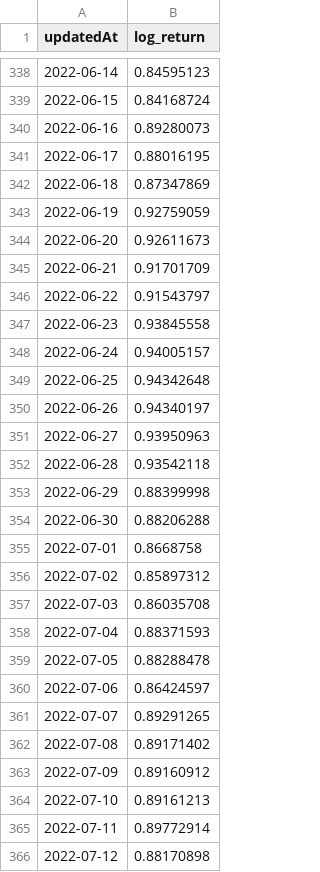
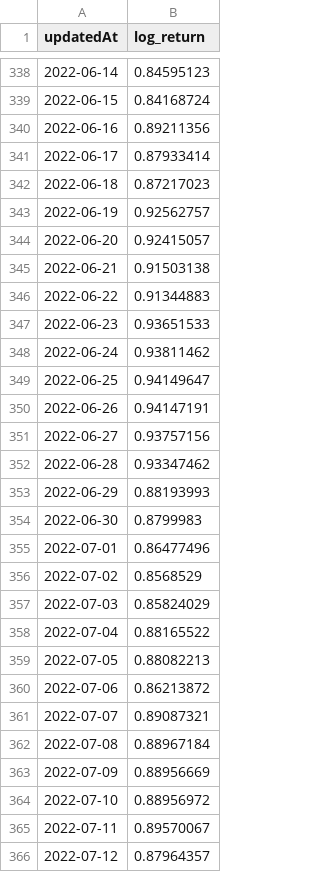
Before and after one commit to Y2K-Finance/Y2K-Volatility-Engine, a CSV file: data/volatility/btc_realized_volatility.csv, drawn as a sheet; only a part is shown, gaps mark what is left out; the diff covers the shown part only.

```diff
--- a/data/volatility/btc_realized_volatility.csv
+++ b/data/volatility/btc_realized_volatility.csv
@@ -339,28 +339,28 @@ updatedAt,log_return
 2022-06-15,0.84168724
-2022-06-16,0.89280073
-2022-06-17,0.88016195
-2022-06-18,0.87347869
-2022-06-19,0.92759059
-2022-06-20,0.92611673
-2022-06-21,0.91701709
-2022-06-22,0.91543797
-2022-06-23,0.93845558
-2022-06-24,0.94005157
-2022-06-25,0.94342648
-2022-06-26,0.94340197
-2022-06-27,0.93950963
-2022-06-28,0.93542118
-2022-06-29,0.88399998
-2022-06-30,0.88206288
-2022-07-01,0.8668758
-2022-07-02,0.85897312
-2022-07-03,0.86035708
-2022-07-04,0.88371593
-2022-07-05,0.88288478
-2022-07-06,0.86424597
-2022-07-07,0.89291265
-2022-07-08,0.89171402
-2022-07-09,0.89160912
-2022-07-10,0.89161213
-2022-07-11,0.89772914
-2022-07-12,0.88170898
+2022-06-16,0.89211356
+2022-06-17,0.87933414
+2022-06-18,0.87217023
+2022-06-19,0.92562757
+2022-06-20,0.92415057
+2022-06-21,0.91503138
+2022-06-22,0.91344883
+2022-06-23,0.93651533
+2022-06-24,0.93811462
+2022-06-25,0.94149647
+2022-06-26,0.94147191
+2022-06-27,0.93757156
+2022-06-28,0.93347462
+2022-06-29,0.88193993
+2022-06-30,0.8799983
+2022-07-01,0.86477496
+2022-07-02,0.8568529
+2022-07-03,0.85824029
+2022-07-04,0.88165522
+2022-07-05,0.88082213
+2022-07-06,0.86213872
+2022-07-07,0.89087321
+2022-07-08,0.88967184
+2022-07-09,0.88956669
+2022-07-10,0.88956972
+2022-07-11,0.89570067
+2022-07-12,0.87964357
```
Also changed, not shown: 1 added row and 37 edited cells elsewhere in this file, data/volatility/eth_realized_volatility.csv, 4 other files.
